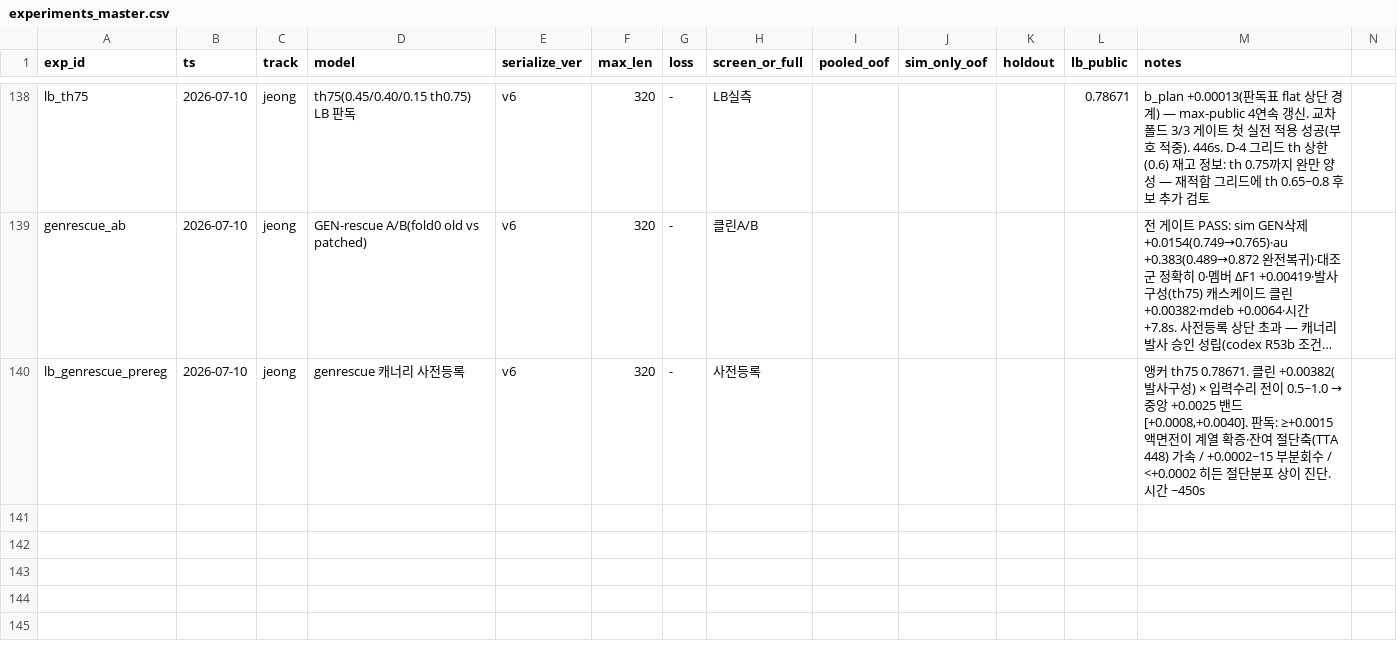
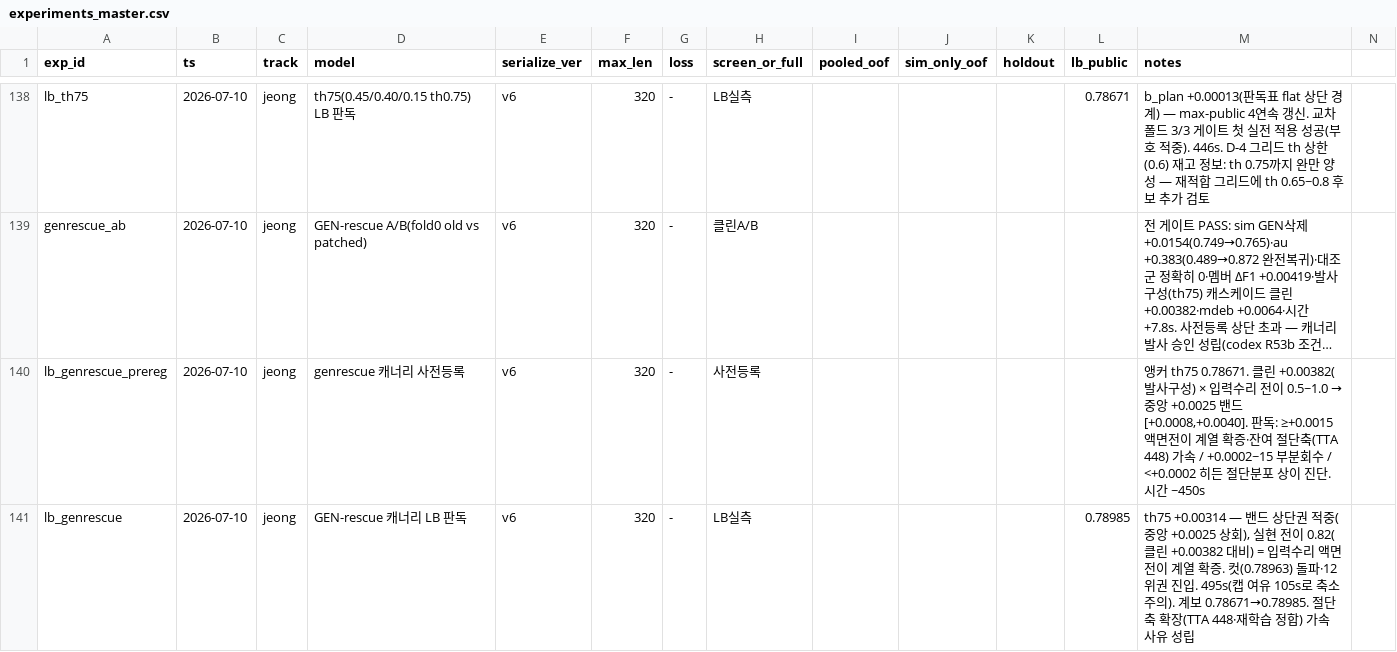
Before and after one commit to Roka-jsj/Action_Decision, a CSV file: experiments_master.csv, drawn as a sheet; only a part is shown, gaps mark what is left out; long unchanged cells end in …; rows hold the shown columns only; the diff names each change by its address in the sheet, - before the commit and + after, or states it on an @@ line.

```diff
--- a/experiments_master.csv
+++ b/experiments_master.csv
+row 141: lb_genrescue | 2026-07-10 | jeong | GEN-rescue 캐너리 LB 판독 | v6 | 320 | - | LB실측 |  |  |  | 0.78985 | th75 +0.00314 — 밴드 상단권 적중(중앙 +0.0025 상회), 실현 전이 0.82(클린 +0.00382 대비) = 입력수리 액면전이 계열 확증. 컷(0.78963) 돌파·12위권 진입. 495s(캡 여유 105s로 축소 주의). 계보 0.78671→0.78985. 절단축 확장(TTA 448·재학습 정합) 가속 사유 성립
```
Also changed, not shown: 1 other file.
